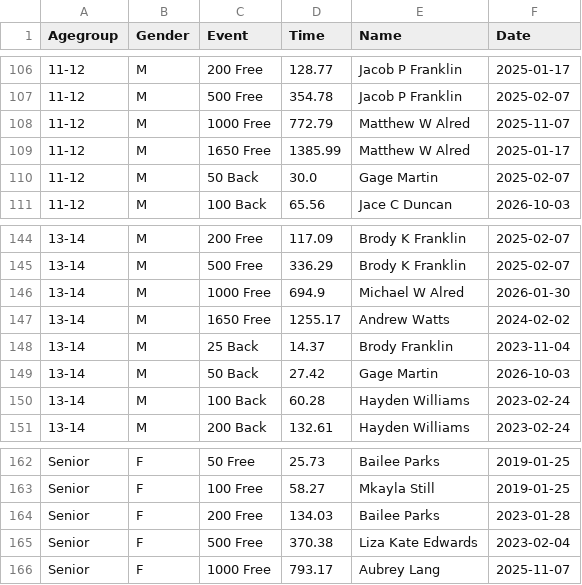
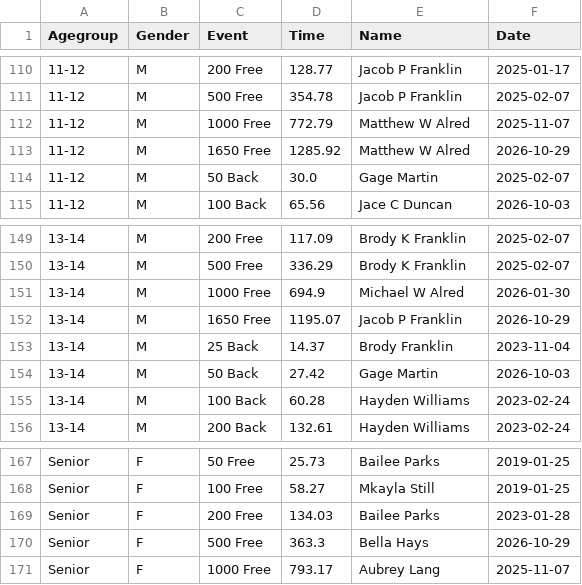
Before and after one commit to joshuarlang-eng/Digital_Signage, a CSV file: SCY-Records.csv, drawn as a sheet; only a part is shown, gaps mark what is left out; the diff covers the shown part only.

```diff
--- a/SCY-Records.csv
+++ b/SCY-Records.csv
@@ -108,3 +112,3 @@ Agegroup,Gender,Event,Time,Name,Date
 11-12,M,1000 Free,772.79,Matthew W Alred,2025-11-07
-11-12,M,1650 Free,1385.99,Matthew W Alred,2025-01-17
+11-12,M,1650 Free,1285.92,Matthew W Alred,2026-10-29
 11-12,M,50 Back,30.0,Gage Martin,2025-02-07
@@ -146,3 +151,3 @@ Agegroup,Gender,Event,Time,Name,Date
 13-14,M,1000 Free,694.9,Michael W Alred,2026-01-30
-13-14,M,1650 Free,1255.17,Andrew Watts,2024-02-02
+13-14,M,1650 Free,1195.07,Jacob P Franklin,2026-10-29
 13-14,M,25 Back,14.37,Brody Franklin,2023-11-04
@@ -164,3 +169,3 @@ Senior,F,100 Free,58.27,Mkayla Still,2019-01-25
 Senior,F,200 Free,134.03,Bailee Parks,2023-01-28
-Senior,F,500 Free,370.38,Liza Kate Edwards,2023-02-04
+Senior,F,500 Free,363.3,Bella Hays,2026-10-29
 Senior,F,1000 Free,793.17,Aubrey Lang,2025-11-07
```
Also changed, not shown: 5 added rows elsewhere in this file, 3 other files.
